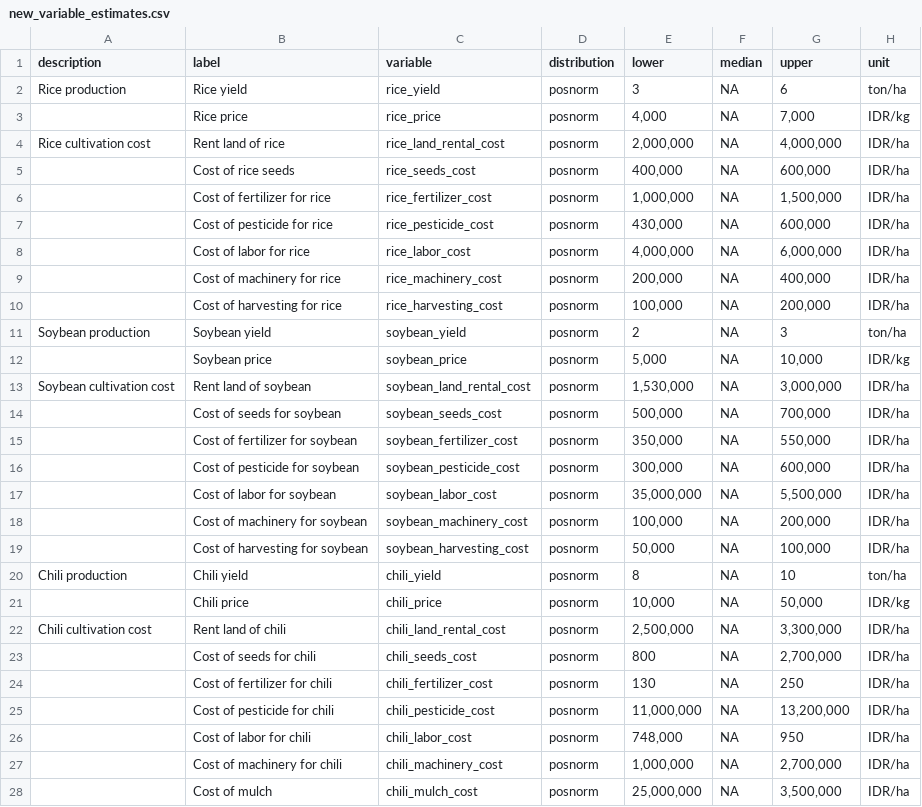
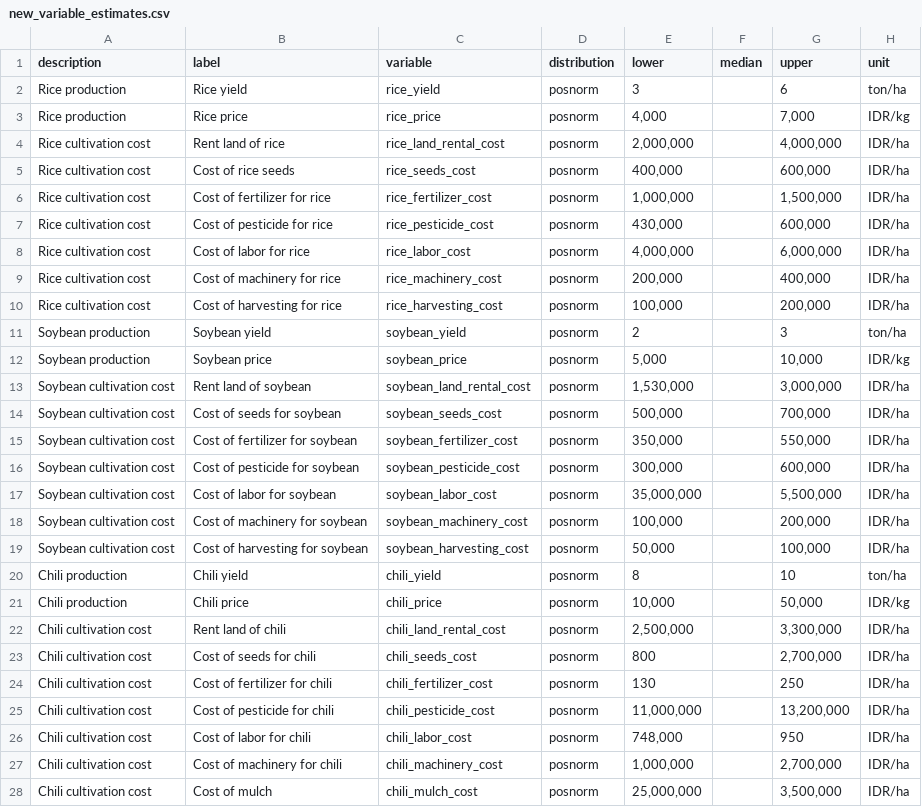
Before and after one commit to nafsi20/rice-farming-with-crop-rotation, a CSV file: new_variable_estimates.csv, drawn as a sheet; only a part is shown; the diff covers the shown part only.

Commit message:
Add files via upload
updated!!!

```diff
--- a/new_variable_estimates.csv
+++ b/new_variable_estimates.csv
@@ -1,28 +1,28 @@
 description;label;variable;distribution; lower ;median; upper ;unit
-Rice production;Rice yield;rice_yield;posnorm; 3 ;NA; 6 ;ton/ha
-;Rice price;rice_price;posnorm; 4,000 ;NA; 7,000 ;IDR/kg
-Rice cultivation cost;Rent land of rice;rice_land_rental_cost;posnorm; 2,000,000 ;NA; 4,000,000 ;IDR/ha
-;Cost of rice seeds;rice_seeds_cost;posnorm; 400,000 ;NA; 600,000 ;IDR/ha
-;Cost of fertilizer for rice;rice_fertilizer_cost;posnorm; 1,000,000 ;NA; 1,500,000 ;IDR/ha
-;Cost of pesticide for rice;rice_pesticide_cost;posnorm; 430,000 ;NA; 600,000 ;IDR/ha
-;Cost of labor for rice;rice_labor_cost;posnorm; 4,000,000 ;NA; 6,000,000 ;IDR/ha
-;Cost of machinery for rice;rice_machinery_cost;posnorm; 200,000 ;NA; 400,000 ;IDR/ha
-;Cost of harvesting for rice ;rice_harvesting_cost;posnorm; 100,000 ;NA; 200,000 ;IDR/ha
-Soybean production;Soybean yield;soybean_yield;posnorm; 2 ;NA; 3 ;ton/ha
-;Soybean price;soybean_price;posnorm; 5,000 ;NA; 10,000 ;IDR/kg
-Soybean cultivation cost;Rent land of soybean;soybean_land_rental_cost;posnorm; 1,530,000 ;NA; 3,000,000 ;IDR/ha
-;Cost of seeds for soybean;soybean_seeds_cost;posnorm; 500,000 ;NA; 700,000 ;IDR/ha
-;Cost of fertilizer for soybean;soybean_fertilizer_cost;posnorm; 350,000 ;NA; 550,000 ;IDR/ha
-;Cost of pesticide for soybean;soybean_pesticide_cost;posnorm; 300,000 ;NA; 600,000 ;IDR/ha
-;Cost of labor for soybean;soybean_labor_cost;posnorm; 35,000,000 ;NA; 5,500,000 ;IDR/ha
-;Cost of machinery for soybean;soybean_machinery_cost;posnorm; 100,000 ;NA; 200,000 ;IDR/ha
-;Cost of harvesting for soybean;soybean_harvesting_cost;posnorm; 50,000 ;NA; 100,000 ;IDR/ha
-Chili production;Chili yield;chili_yield;posnorm; 8 ;NA; 10 ;ton/ha
-;Chili price;chili_price;posnorm; 10,000 ;NA; 50,000 ;IDR/kg
-Chili cultivation cost;Rent land of chili;chili_land_rental_cost;posnorm; 2,500,000 ;NA; 3,300,000 ;IDR/ha
-;Cost of seeds for chili;chili_seeds_cost;posnorm; 800 ;NA; 2,700,000 ;IDR/ha
-;Cost of fertilizer for chili;chili_fertilizer_cost;posnorm; 130 ;NA; 250 ;IDR/ha
-;Cost of pesticide for chili;chili_pesticide_cost;posnorm; 11,000,000 ;NA; 13,200,000 ;IDR/ha
-;Cost of labor for chili;chili_labor_cost;posnorm; 748,000 ;NA; 950 ;IDR/ha
-;Cost of machinery for chili;chili_machinery_cost;posnorm; 1,000,000 ;NA; 2,700,000 ;IDR/ha
-;Cost of mulch;chili_mulch_cost;posnorm; 25,000,000 ;NA; 3,500,000 ;IDR/ha
+Rice production;Rice yield;rice_yield;posnorm; 3 ;; 6 ;ton/ha
+Rice production;Rice price;rice_price;posnorm; 4,000 ;; 7,000 ;IDR/kg
+Rice cultivation cost;Rent land of rice;rice_land_rental_cost;posnorm; 2,000,000 ;; 4,000,000 ;IDR/ha
+Rice cultivation cost;Cost of rice seeds;rice_seeds_cost;posnorm; 400,000 ;; 600,000 ;IDR/ha
+Rice cultivation cost;Cost of fertilizer for rice;rice_fertilizer_cost;posnorm; 1,000,000 ;; 1,500,000 ;IDR/ha
+Rice cultivation cost;Cost of pesticide for rice;rice_pesticide_cost;posnorm; 430,000 ;; 600,000 ;IDR/ha
+Rice cultivation cost;Cost of labor for rice;rice_labor_cost;posnorm; 4,000,000 ;; 6,000,000 ;IDR/ha
+Rice cultivation cost;Cost of machinery for rice;rice_machinery_cost;posnorm; 200,000 ;; 400,000 ;IDR/ha
+Rice cultivation cost;Cost of harvesting for rice ;rice_harvesting_cost;posnorm; 100,000 ;; 200,000 ;IDR/ha
+Soybean production;Soybean yield;soybean_yield;posnorm; 2 ;; 3 ;ton/ha
+Soybean production;Soybean price;soybean_price;posnorm; 5,000 ;; 10,000 ;IDR/kg
+Soybean cultivation cost;Rent land of soybean;soybean_land_rental_cost;posnorm; 1,530,000 ;; 3,000,000 ;IDR/ha
+Soybean cultivation cost;Cost of seeds for soybean;soybean_seeds_cost;posnorm; 500,000 ;; 700,000 ;IDR/ha
+Soybean cultivation cost;Cost of fertilizer for soybean;soybean_fertilizer_cost;posnorm; 350,000 ;; 550,000 ;IDR/ha
+Soybean cultivation cost;Cost of pesticide for soybean;soybean_pesticide_cost;posnorm; 300,000 ;; 600,000 ;IDR/ha
+Soybean cultivation cost;Cost of labor for soybean;soybean_labor_cost;posnorm; 35,000,000 ;; 5,500,000 ;IDR/ha
+Soybean cultivation cost;Cost of machinery for soybean;soybean_machinery_cost;posnorm; 100,000 ;; 200,000 ;IDR/ha
+Soybean cultivation cost;Cost of harvesting for soybean;soybean_harvesting_cost;posnorm; 50,000 ;; 100,000 ;IDR/ha
+Chili production;Chili yield;chili_yield;posnorm; 8 ;; 10 ;ton/ha
+Chili production;Chili price;chili_price;posnorm; 10,000 ;; 50,000 ;IDR/kg
+Chili cultivation cost;Rent land of chili;chili_land_rental_cost;posnorm; 2,500,000 ;; 3,300,000 ;IDR/ha
+Chili cultivation cost;Cost of seeds for chili;chili_seeds_cost;posnorm; 800 ;; 2,700,000 ;IDR/ha
+Chili cultivation cost;Cost of fertilizer for chili;chili_fertilizer_cost;posnorm; 130 ;; 250 ;IDR/ha
+Chili cultivation cost;Cost of pesticide for chili;chili_pesticide_cost;posnorm; 11,000,000 ;; 13,200,000 ;IDR/ha
+Chili cultivation cost;Cost of labor for chili;chili_labor_cost;posnorm; 748,000 ;; 950 ;IDR/ha
+Chili cultivation cost;Cost of machinery for chili;chili_machinery_cost;posnorm; 1,000,000 ;; 2,700,000 ;IDR/ha
+Chili cultivation cost;Cost of mulch;chili_mulch_cost;posnorm; 25,000,000 ;; 3,500,000 ;IDR/ha
```
Also changed, not shown: 9 edited cells elsewhere in this file.
